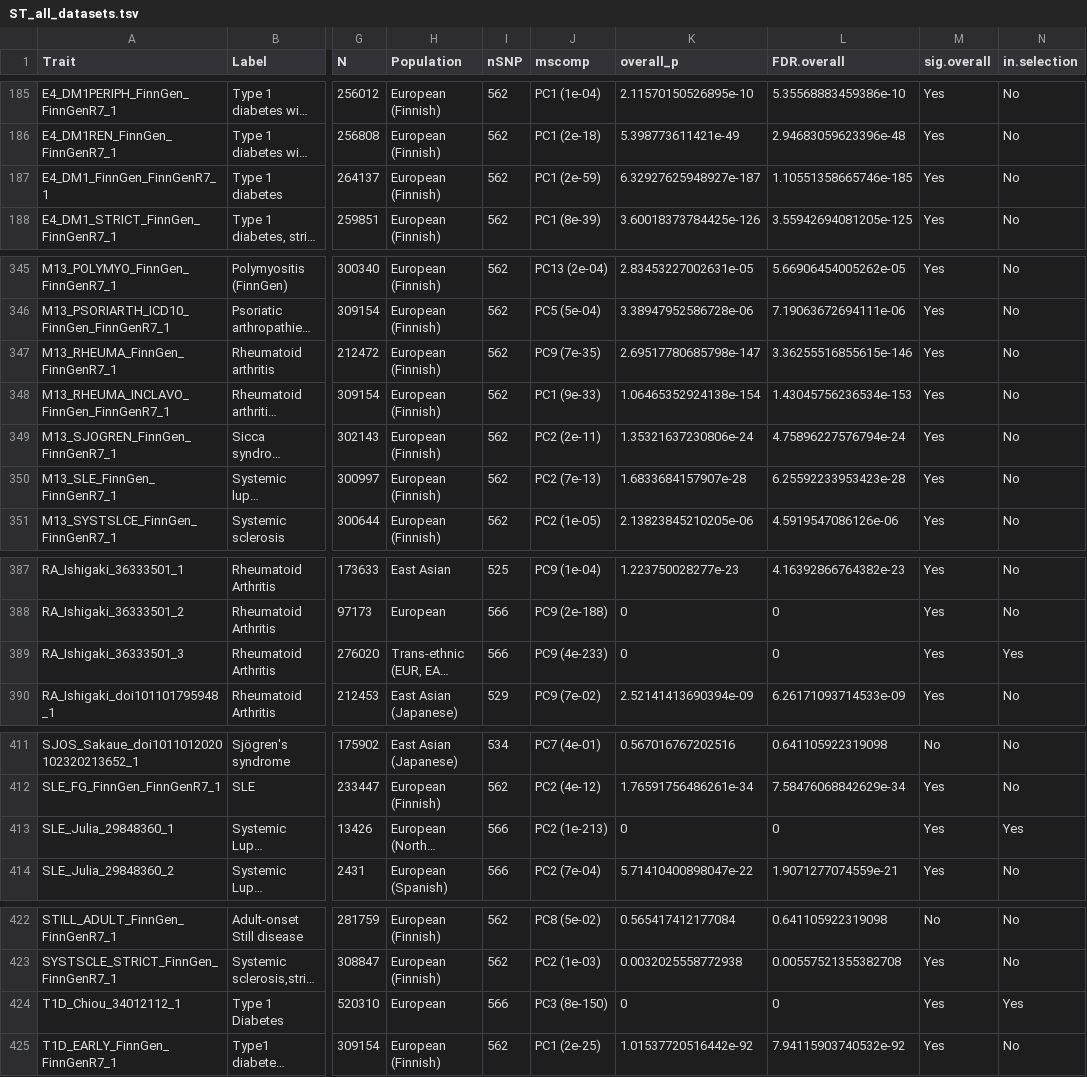
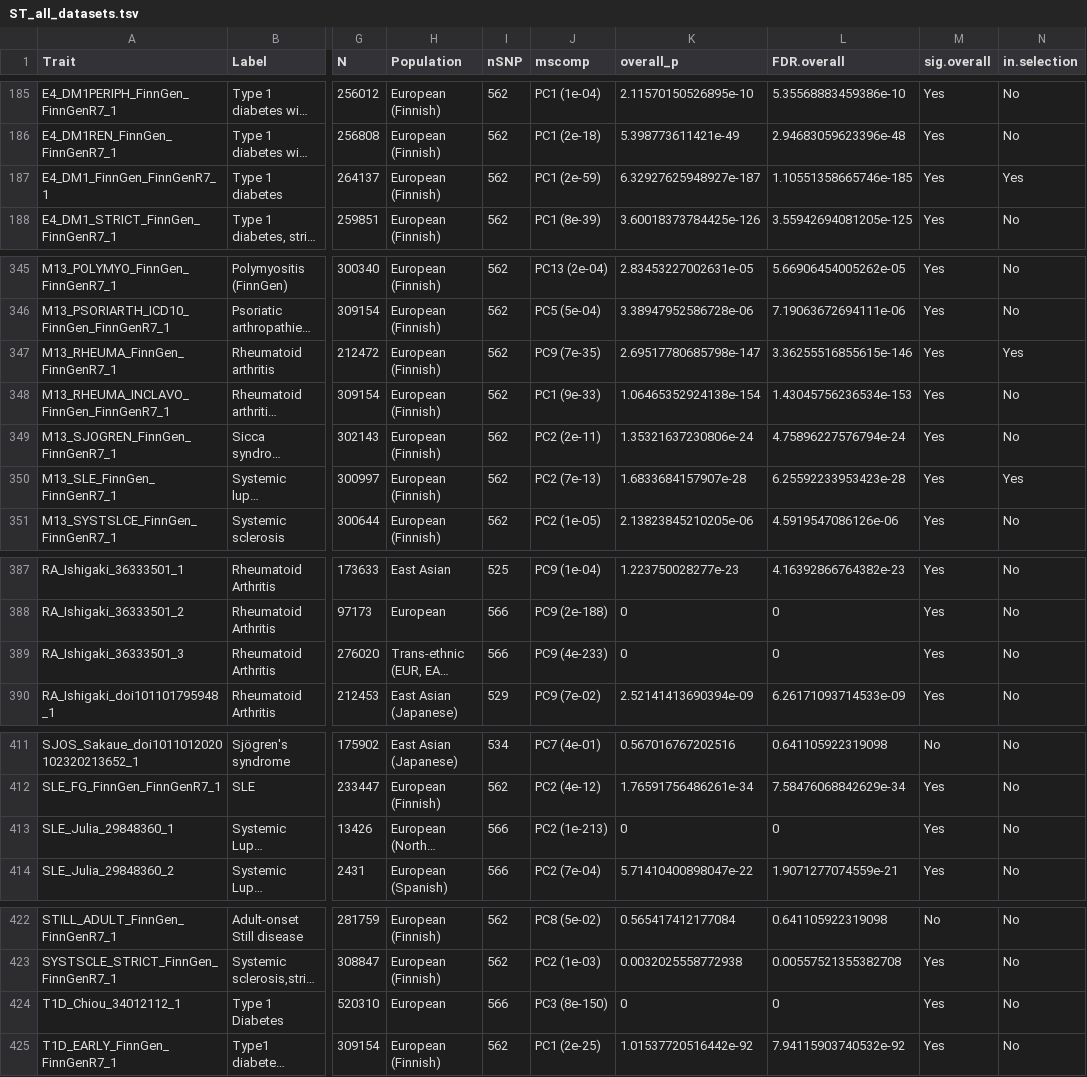
Before and after one commit to GRealesM/myositis-IMD, a TSV file: tables/ST_all_datasets.tsv, drawn as a sheet; only a part is shown, gaps mark what is left out; long unchanged cells end in …; the diff names each change by its address in the sheet, - before the commit and + after, or states it on an @@ line.

Commit message:
updated datasets after removing basis overlap

```diff
--- a/tables/ST_all_datasets.tsv
+++ b/tables/ST_all_datasets.tsv
-N187 (in.selection): No
+N187 (in.selection): Yes
-N347 (in.selection): No
+N347 (in.selection): Yes
-N350 (in.selection): No
+N350 (in.selection): Yes
-N389 (in.selection): Yes
+N389 (in.selection): No
-N413 (in.selection): Yes
+N413 (in.selection): No
-N424 (in.selection): Yes
+N424 (in.selection): No
```
Also changed, not shown: 11 other files.
